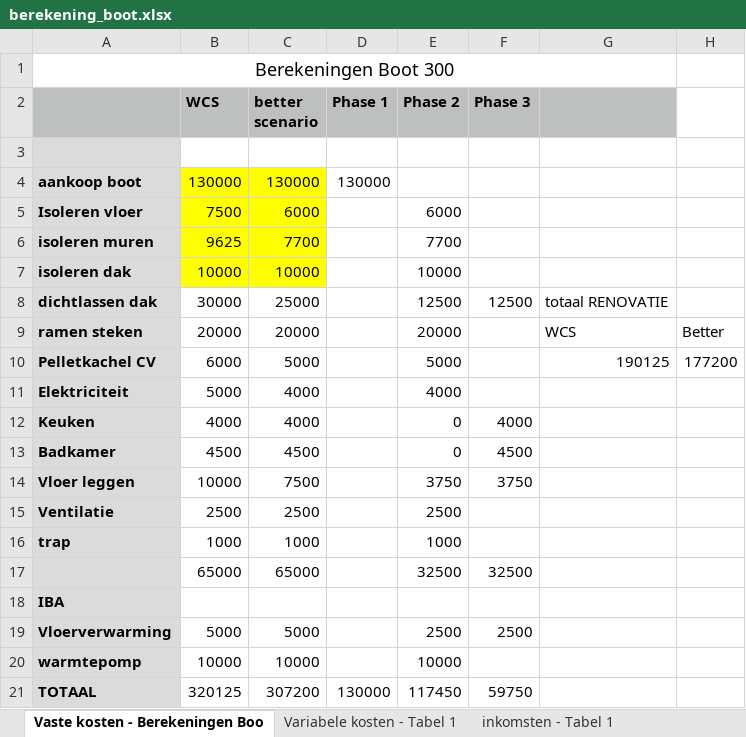
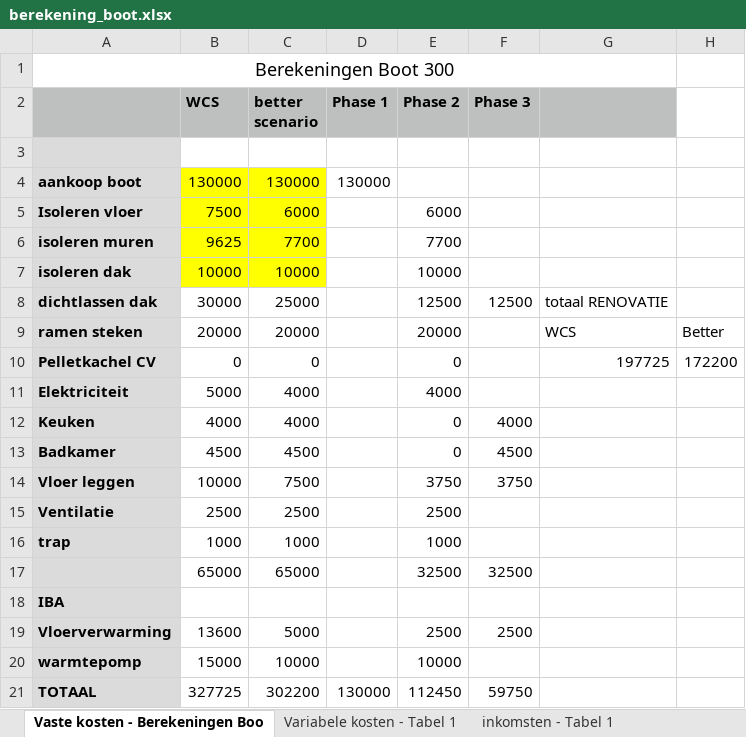
Before and after one commit to devriesewouter89/Boot, an Excel workbook: berekening_boot.xlsx, sheet Vaste kosten - Berekeningen Boo, drawn as a sheet; values as stored, in another font and other column widths than the file's, no borders; the diff names each change by its address in the sheet, - before the commit and + after, or states it on an @@ line.

```diff
--- a/berekening_boot.xlsx (sheet Vaste kosten - Berekeningen Boo)
+++ b/berekening_boot.xlsx (sheet Vaste kosten - Berekeningen Boo)
-B10 (WCS): 6000
+B10 (WCS): 0
-C10 (better scenario): 5000
+C10 (better scenario): 0
-E10 (Phase 2): 5000
+E10 (Phase 2): 0
-G10: 190125
+G10: 197725
-H10: 177200
+H10: 172200
-B19 (WCS): 5000
+B19 (WCS): 13600
-B20 (WCS): 10000
+B20 (WCS): 15000
-B21 (WCS): 320125
+B21 (WCS): 327725
-C21 (better scenario): 307200
+C21 (better scenario): 302200
-E21 (Phase 2): 117450
+E21 (Phase 2): 112450
```
Also changed, not shown: sheet Totaalberekening - Tabel 1, 1 other file.
